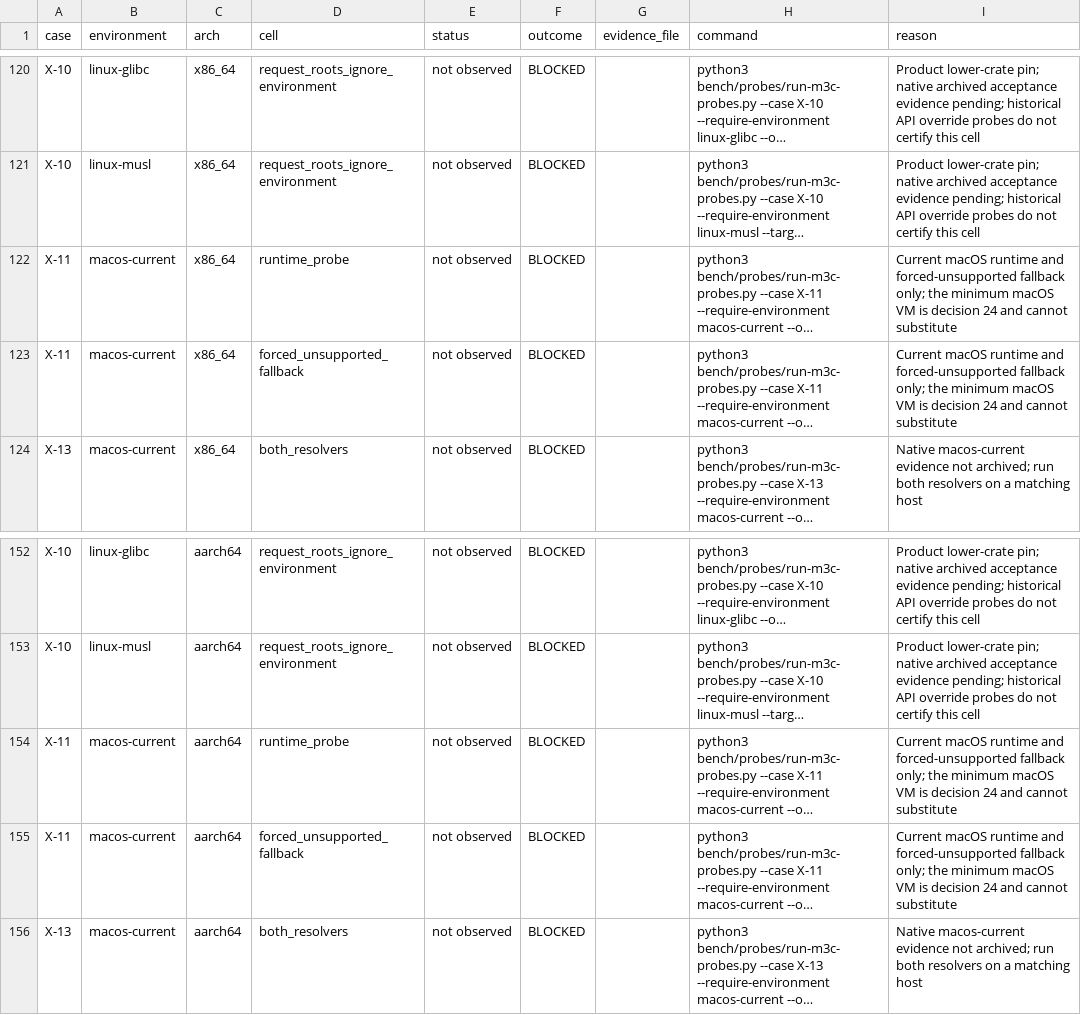
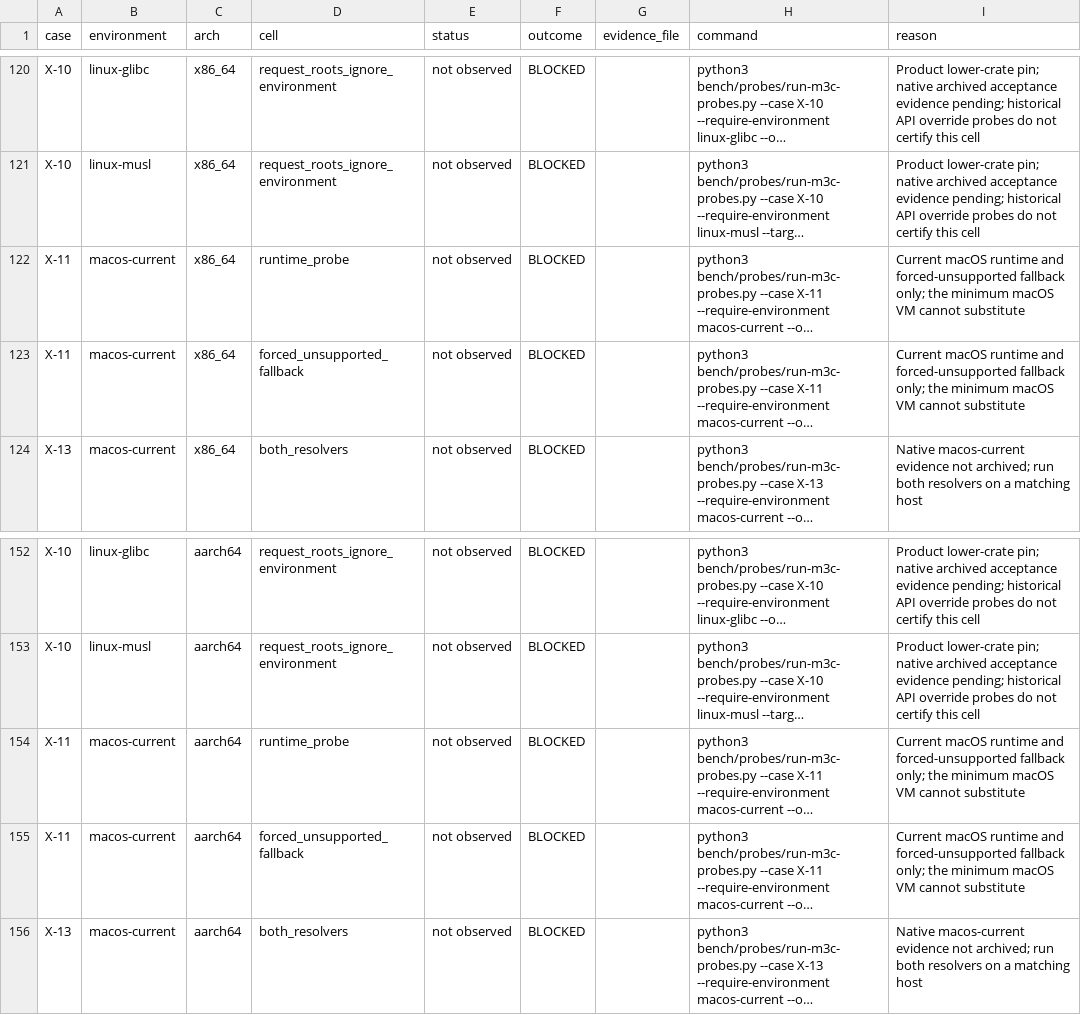
Before and after one commit to ai-screams/Bingsu, a TSV file: bench/probes/collector-acceptance.tsv, drawn as a sheet; only a part is shown, gaps mark what is left out; long unchanged cells end in …; the diff names each change by its address in the sheet, - before the commit and + after, or states it on an @@ line.

Commit message:
chore: drop references to internal records from output strings and tables (#336)

```diff
--- a/bench/probes/collector-acceptance.tsv
+++ b/bench/probes/collector-acceptance.tsv
-I122:I123 (reason): …macOS VM is decision 24 and cannot substitute
+I122:I123 (reason): …macOS VM cannot substitute
-I154:I155 (reason): …macOS VM is decision 24 and cannot substitute
+I154:I155 (reason): …macOS VM cannot substitute
```
Also changed, not shown: 7 other files.
